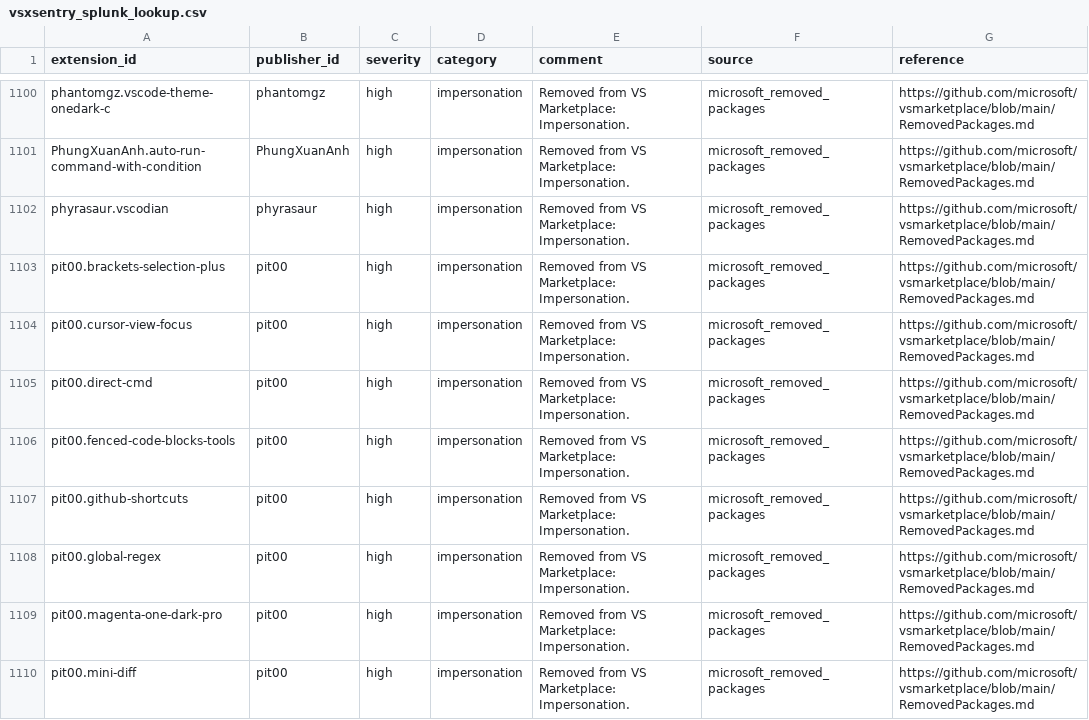
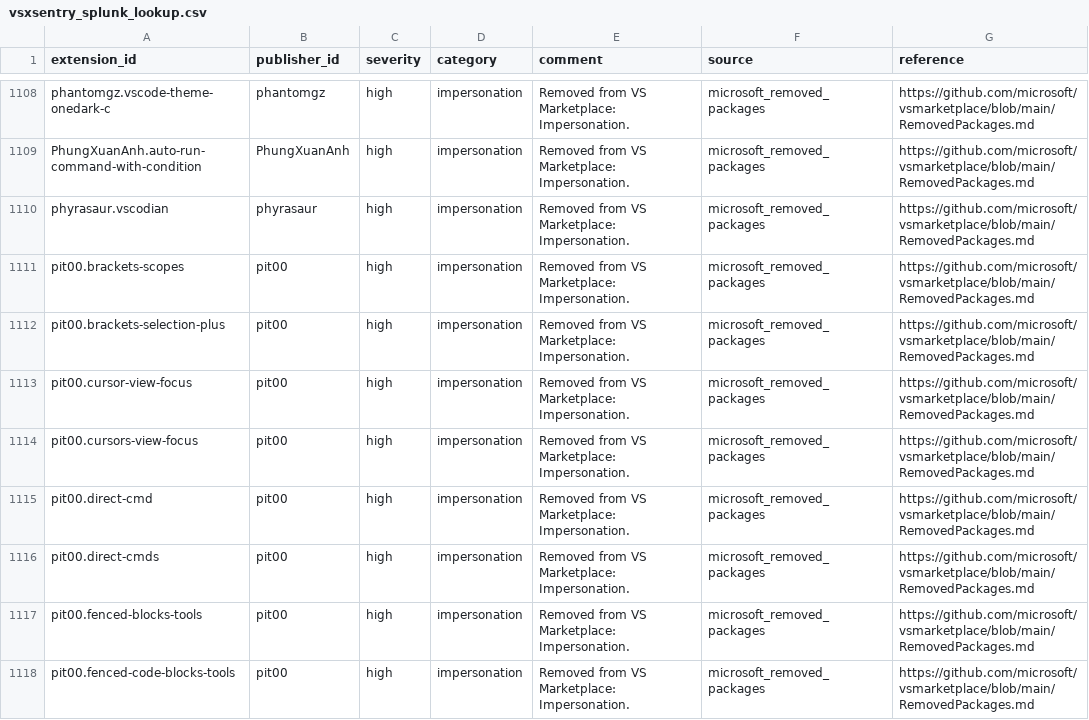
Before and after one commit to vsxsentry/vsxsentry.github.io, a CSV file: feeds/vsxsentry_splunk_lookup.csv, drawn as a sheet; only a part is shown, gaps mark what is left out; the shorter side is filled out with more unchanged rows; the diff covers the shown part only; the diff names each change by its address in the sheet, - before the commit and + after, or states it on an @@ line.

```diff
--- a/feeds/vsxsentry_splunk_lookup.csv
+++ b/feeds/vsxsentry_splunk_lookup.csv
+row 1111: pit00.brackets-scopes | pit00 | high | impersonation | Removed from VS Marketplace: Impersonation. | microsoft_removed_packages | https://github.com/microsoft/vsmarketplace/blob/main/RemovedPackages.md
+row 1114: pit00.cursors-view-focus | pit00 | high | impersonation | Removed from VS Marketplace: Impersonation. | microsoft_removed_packages | https://github.com/microsoft/vsmarketplace/blob/main/RemovedPackages.md
+row 1116: pit00.direct-cmds | pit00 | high | impersonation | Removed from VS Marketplace: Impersonation. | microsoft_removed_packages | https://github.com/microsoft/vsmarketplace/blob/main/RemovedPackages.md
+row 1117: pit00.fenced-blocks-tools | pit00 | high | impersonation | Removed from VS Marketplace: Impersonation. | microsoft_removed_packages | https://github.com/microsoft/vsmarketplace/blob/main/RemovedPackages.md
```
Also changed, not shown: 22 added rows elsewhere in this file, feeds/vsxsentry_opencti_import.csv, feeds/vsxsentry_sentinel_watchlist.csv, 13 other files.
